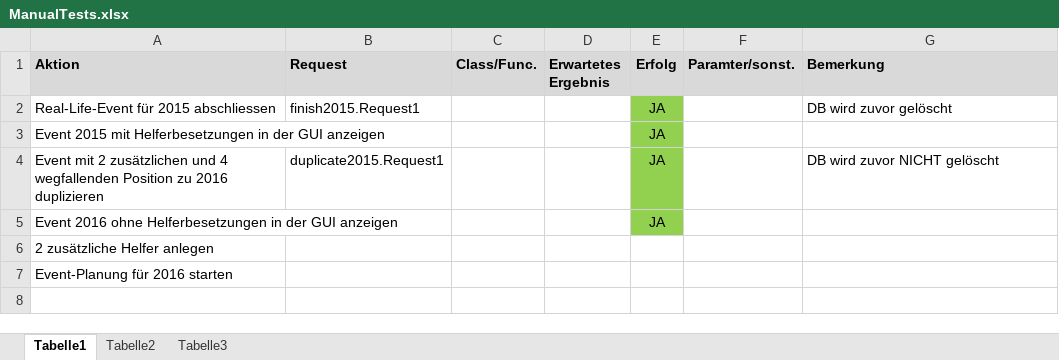
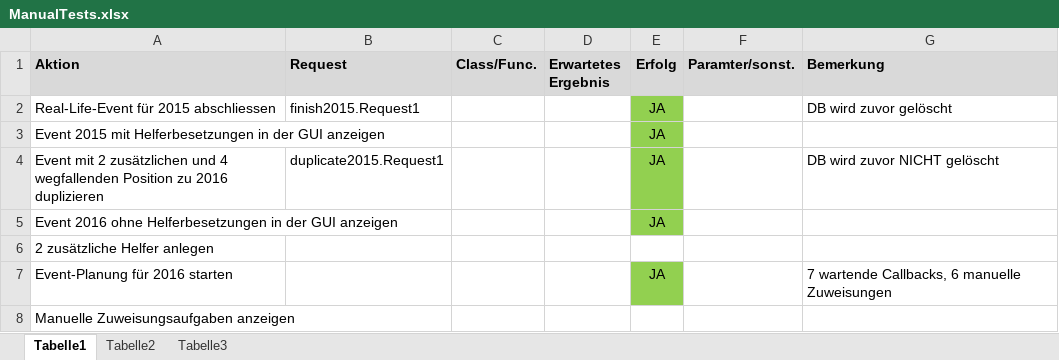
Before and after one commit to gheddie/speedys-resourceplanning, an Excel workbook: resourceplanning-client/src/main/resources/ManualTests.xlsx, sheet Tabelle1, drawn as a sheet; values as stored, in another font and other column widths than the file's, no borders; the diff names each change by its address in the sheet, - before the commit and + after, or states it on an @@ line.

```diff
--- a/resourceplanning-client/src/main/resources/ManualTests.xlsx (sheet Tabelle1)
+++ b/resourceplanning-client/src/main/resources/ManualTests.xlsx (sheet Tabelle1)
-E7 (Erfolg): (empty)
+E7 (Erfolg): JA
-E7 fill: none
+E7 fill: #92D050
-G7 (Bemerkung): (empty)
+G7 (Bemerkung): 7 wartende Callbacks, 6 manuelle Zuweisungen
+row 8: Manuelle Zuweisungsaufgaben anzeigen
```
Also changed, not shown: 7 other files.
